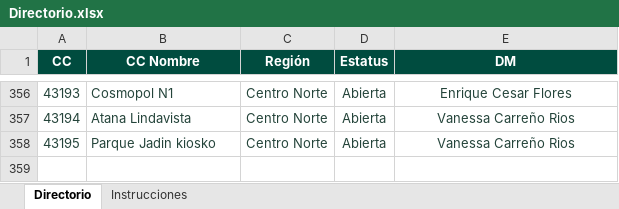
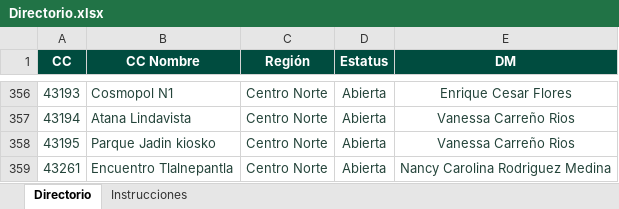
Before and after one commit to sbx-mex/Sistemas_Evidencias_Ops, an Excel workbook: cms/Directorio.xlsx, sheet Directorio, drawn as a sheet; only a part is shown, gaps mark what is left out; values as stored, in another font and other column widths than the file's, no borders; conditional formats not drawn; the diff names each change by its address in the sheet, - before the commit and + after, or states it on an @@ line.

Commit message:
Add files via upload

```diff
--- a/cms/Directorio.xlsx (sheet Directorio)
+++ b/cms/Directorio.xlsx (sheet Directorio)
+row 359: 43261 | Encuentro Tlalnepantla | Centro Norte | Abierta | Nancy Carolina Rodriguez Medina
```
